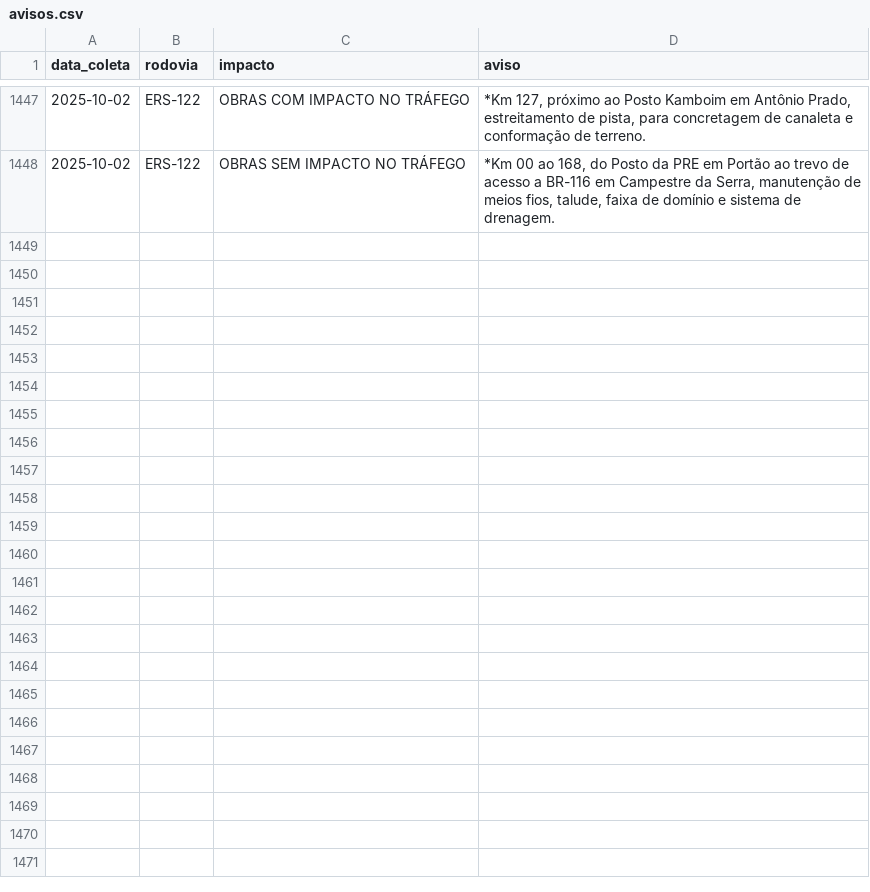
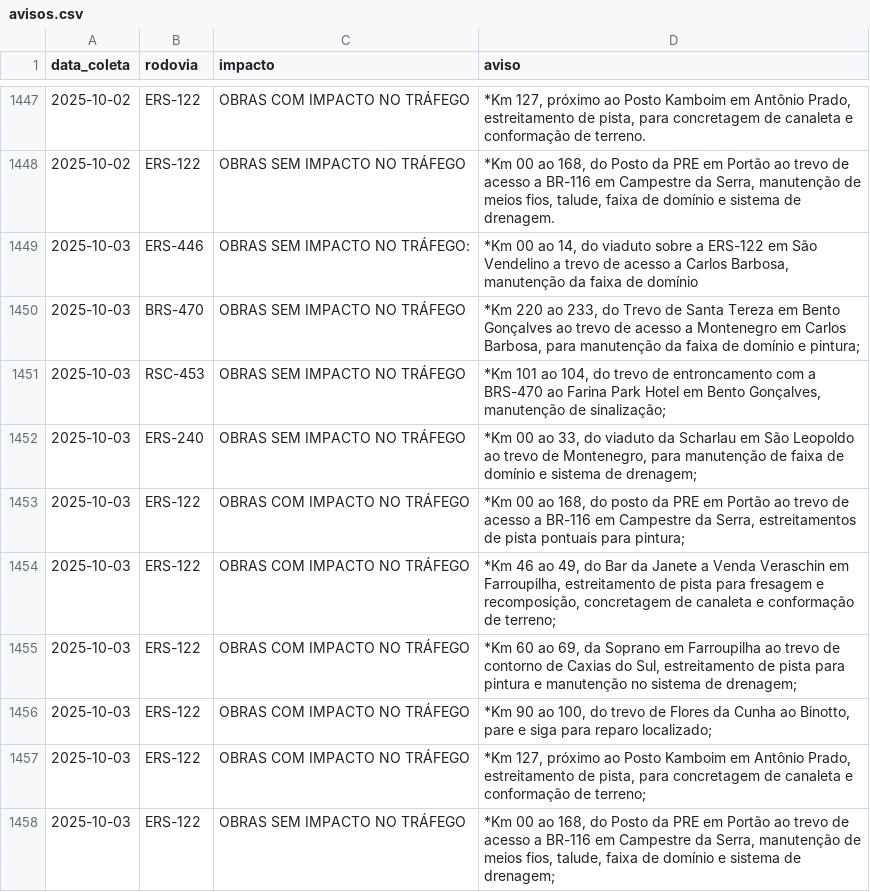
Before and after one commit to gabriel-englert/csg, a CSV file: data/avisos.csv, drawn as a sheet; only a part is shown, gaps mark what is left out.

```diff
--- a/data/avisos.csv
+++ b/data/avisos.csv
@@ -1448 +1448,11 @@ data_coleta,rodovia,impacto,aviso
 2025-10-02,ERS-122,OBRAS SEM IMPACTO NO TRÁFEGO,"*Km 00 ao 168, do Posto da PRE em Portão ao trevo de acesso a BR-116 em Campestre da Serra, manutenção de meios fios, talude, faixa de domínio e sistema de drenagem."
+2025-10-03,ERS-446,OBRAS SEM IMPACTO NO TRÁFEGO:,"*Km 00 ao 14, do viaduto sobre a ERS-122 em São Vendelino a trevo de acesso a Carlos Barbosa, manutenção da faixa de domínio"
+2025-10-03,BRS-470,OBRAS SEM IMPACTO NO TRÁFEGO,"*Km 220 ao 233, do Trevo de Santa Tereza em Bento Gonçalves ao trevo de acesso a Montenegro em Carlos Barbosa, para manutenção da faixa de domínio e pintura;"
+2025-10-03,RSC-453,OBRAS SEM IMPACTO NO TRÁFEGO,"*Km 101 ao 104, do trevo de entroncamento com a BRS-470 ao Farina Park Hotel em Bento Gonçalves, manutenção de sinalização;"
+2025-10-03,ERS-240,OBRAS SEM IMPACTO NO TRÁFEGO,"*Km 00 ao 33, do viaduto da Scharlau em São Leopoldo ao trevo de Montenegro, para manutenção de faixa de domínio e sistema de drenagem;"
+2025-10-03,ERS-122,OBRAS COM IMPACTO NO TRÁFEGO,"*Km 00 ao 168, do posto da PRE em Portão ao trevo de acesso a BR-116 em Campestre da Serra, estreitamentos de pista pontuais para pintura;"
+2025-10-03,ERS-122,OBRAS COM IMPACTO NO TRÁFEGO,"*Km 46 ao 49, do Bar da Janete a Venda Veraschin em Farroupilha, estreitamento de pista para fresagem e recomposição, concretagem de canaleta e conformação de terreno;"
+2025-10-03,ERS-122,OBRAS COM IMPACTO NO TRÁFEGO,"*Km 60 ao 69, da Soprano em Farroupilha ao trevo de contorno de Caxias do Sul, estreitamento de pista para pintura e manutenção no sistema de drenagem;"
+2025-10-03,ERS-122,OBRAS COM IMPACTO NO TRÁFEGO,"*Km 90 ao 100, do trevo de Flores da Cunha ao Binotto, pare e siga para reparo localizado;"
+2025-10-03,ERS-122,OBRAS COM IMPACTO NO TRÁFEGO,"*Km 127, próximo ao Posto Kamboim em Antônio Prado, estreitamento de pista, para concretagem de canaleta e conformação de terreno;"
+2025-10-03,ERS-122,OBRAS SEM IMPACTO NO TRÁFEGO,"*Km 00 ao 168, do Posto da PRE em Portão ao trevo de acesso a BR-116 em Campestre da Serra, manutenção de meios fios, talude, faixa de domínio e sistema de drenagem;"
```
